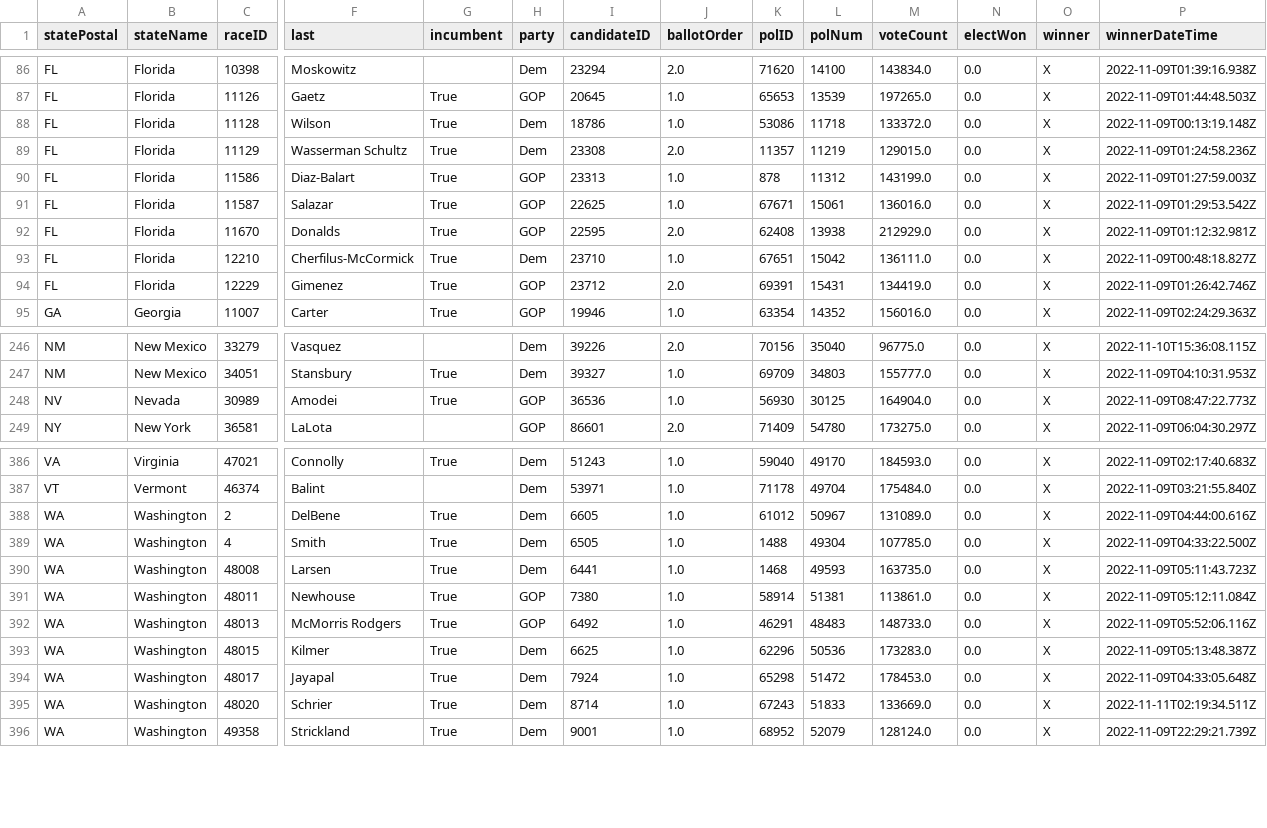
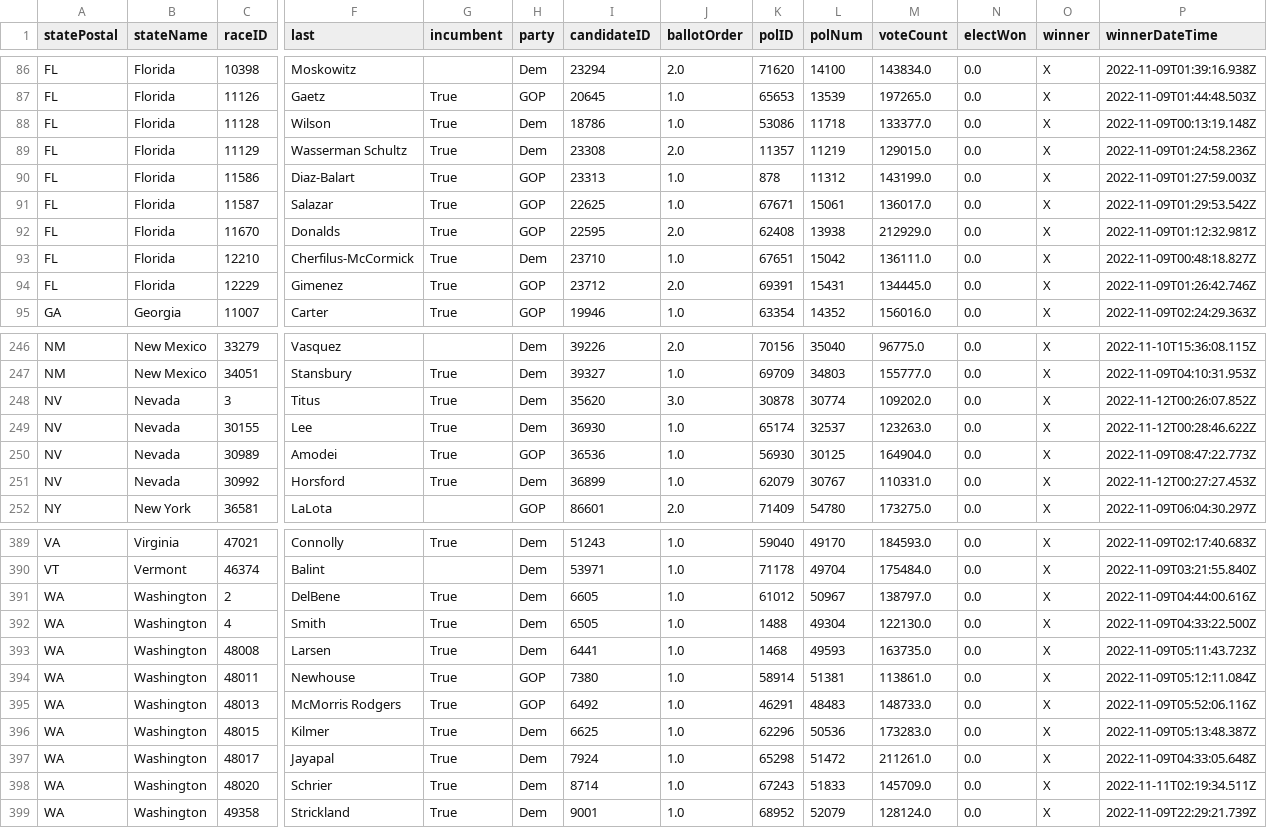
Before and after one commit to Nikkei-Visual-Data-Journalism/MidTermElection_1123409584372xxbb225, a CSV file: APAPI/electionResultsWinners_house.csv, drawn as a sheet; only a part is shown, gaps mark what is left out; addresses are those after the commit; rows hold the shown columns only; the diff covers the shown part only; the diff names each change by its address in the sheet, - before the commit and + after, or states it on an @@ line.

```diff
--- a/APAPI/electionResultsWinners_house.csv
+++ b/APAPI/electionResultsWinners_house.csv
-M88 (voteCount): 133372.0
+M88 (voteCount): 133377.0
-M91 (voteCount): 136016.0
+M91 (voteCount): 136017.0
-M94 (voteCount): 134419.0
+M94 (voteCount): 134445.0
+row 248: NV | Nevada | 3 | Titus | True | Dem | 35620 | 3.0 | 30878 | 30774 | 109202.0 | 0.0 | X | 2022-11-12T00:26:07.852Z
+row 249: NV | Nevada | 30155 | Lee | True | Dem | 36930 | 1.0 | 65174 | 32537 | 123263.0 | 0.0 | X | 2022-11-12T00:28:46.622Z
+row 251: NV | Nevada | 30992 | Horsford | True | Dem | 36899 | 1.0 | 62079 | 30767 | 110331.0 | 0.0 | X | 2022-11-12T00:27:27.453Z
-M391 (voteCount): 131089.0
+M391 (voteCount): 138797.0
-M392 (voteCount): 107785.0
+M392 (voteCount): 122130.0
-M397 (voteCount): 178453.0
+M397 (voteCount): 211261.0
-M398 (voteCount): 133669.0
+M398 (voteCount): 145709.0
```
Also changed, not shown: 18 edited cells elsewhere in this file, APAPI/electionResultsWinners_senate.csv, 2 other files.
